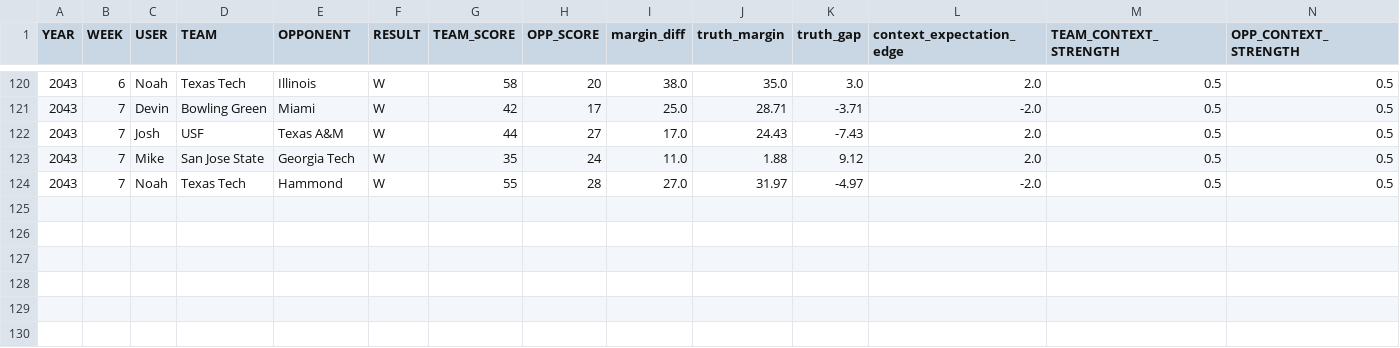
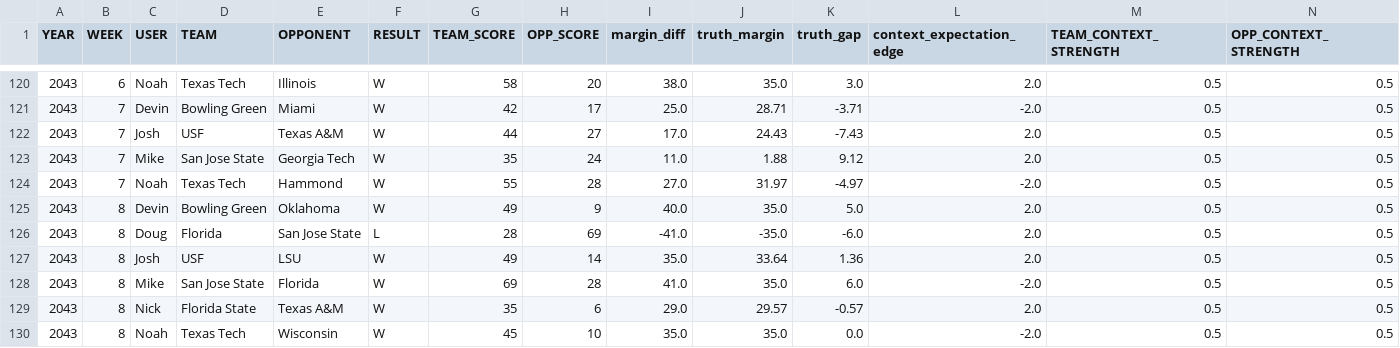
Before and after one commit to Stegs27/CFB_Dynasty_App, a CSV file: beatdown_reality_check_trend.csv, drawn as a sheet; only a part is shown, gaps mark what is left out; rows hold the shown columns only; the diff names each change by its address in the sheet, - before the commit and + after, or states it on an @@ line.

```diff
--- a/beatdown_reality_check_trend.csv
+++ b/beatdown_reality_check_trend.csv
+row 125: 2043 | 8 | Devin | Bowling Green | Oklahoma | W | 49 | 9 | 40.0 | 35.0 | 5.0 | 2.0 | 0.5 | 0.5
+row 126: 2043 | 8 | Doug | Florida | San Jose State | L | 28 | 69 | -41.0 | -35.0 | -6.0 | 2.0 | 0.5 | 0.5
+row 127: 2043 | 8 | Josh | USF | LSU | W | 49 | 14 | 35.0 | 33.64 | 1.36 | 2.0 | 0.5 | 0.5
+row 128: 2043 | 8 | Mike | San Jose State | Florida | W | 69 | 28 | 41.0 | 35.0 | 6.0 | -2.0 | 0.5 | 0.5
+row 129: 2043 | 8 | Nick | Florida State | Texas A&M | W | 35 | 6 | 29.0 | 29.57 | -0.57 | 2.0 | 0.5 | 0.5
+row 130: 2043 | 8 | Noah | Texas Tech | Wisconsin | W | 45 | 10 | 35.0 | 35.0 | 0.0 | -2.0 | 0.5 | 0.5
```
Also changed, not shown: beatdown_reality_check_by_game.csv, explosive_index_by_game.csv, 8 other files.
